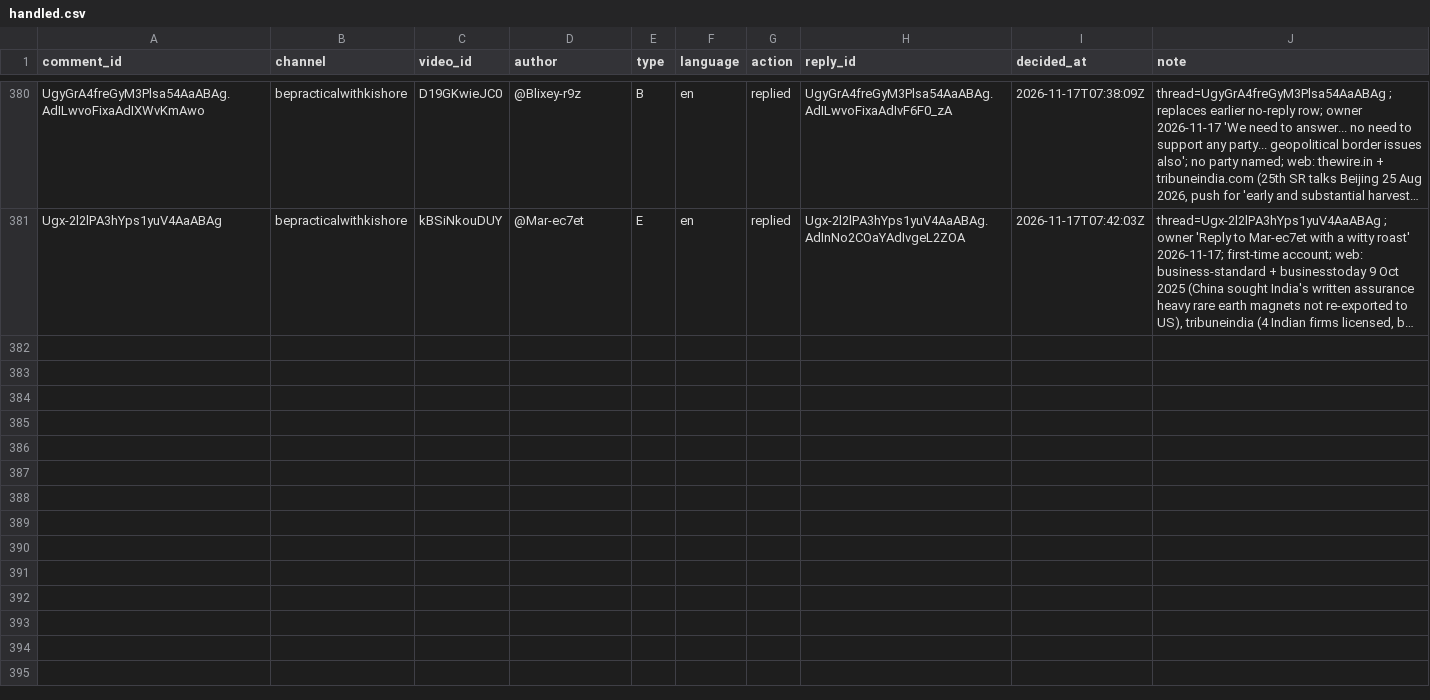
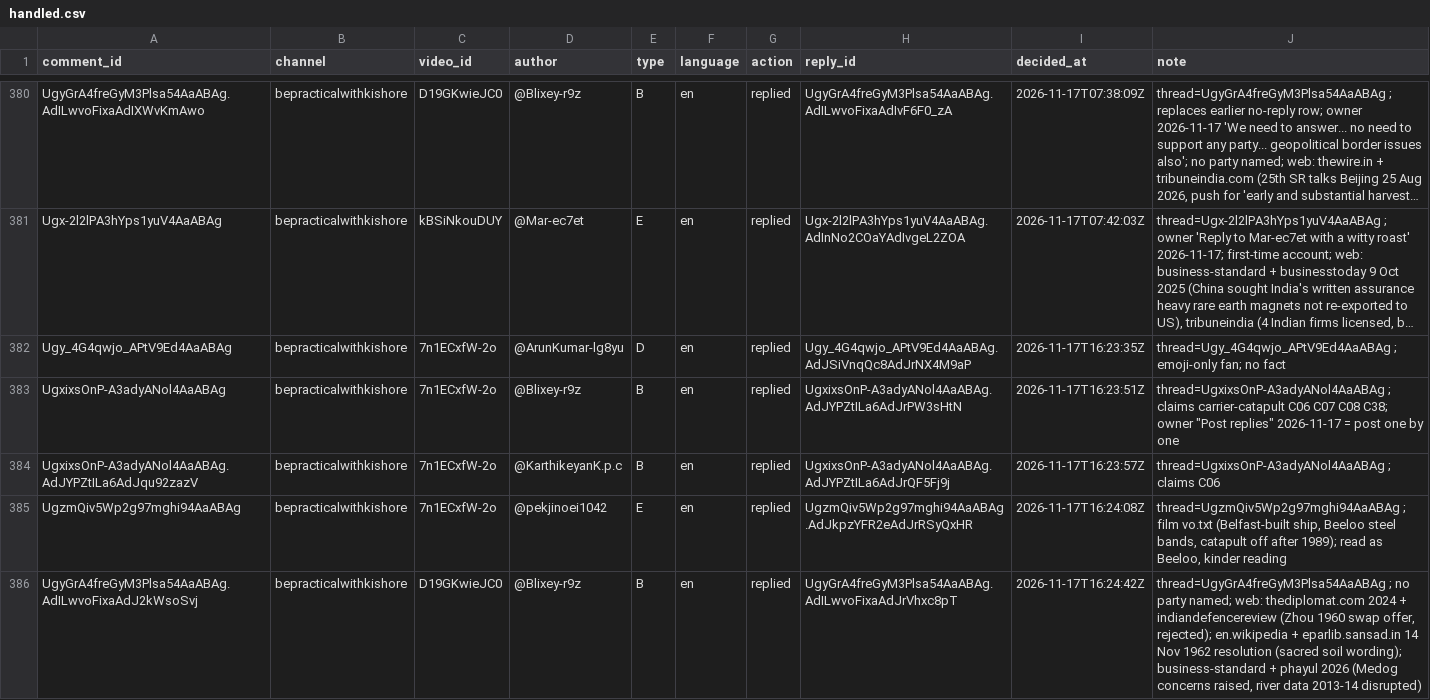
Before and after one commit to mkmk749278/Comments, a CSV file: state/handled.csv, drawn as a sheet; only a part is shown, gaps mark what is left out; long unchanged cells end in …; the diff covers the shown part only; the diff names each change by its address in the sheet, - before the commit and + after, or states it on an @@ line.

```diff
--- a/state/handled.csv
+++ b/state/handled.csv
+row 382: Ugy_4G4qwjo_APtV9Ed4AaABAg | bepracticalwithkishore | 7n1ECxfW-2o | @ArunKumar-lg8yu | D | en | replied | Ugy_4G4qwjo_APtV9Ed4AaABAg.AdJSiVnqQc8AdJrNX4M9aP | 2026-11-17T16:23:35Z | thread=Ugy_4G4qwjo_APtV9Ed4AaABAg ; emoji-only fan; no fact
+row 383: UgxixsOnP-A3adyANol4AaABAg | bepracticalwithkishore | 7n1ECxfW-2o | @Blixey-r9z | B | en | replied | UgxixsOnP-A3adyANol4AaABAg.AdJYPZtILa6AdJrPW3sHtN | 2026-11-17T16:23:51Z | thread=UgxixsOnP-A3adyANol4AaABAg ; claims carrier-catapult C06 C07 C08 C38; owner "Post replies" 2026-11-17 = post one by one
+row 384: UgxixsOnP-A3adyANol4AaABAg.AdJYPZtILa6AdJqu92zazV | bepracticalwithkishore | 7n1ECxfW-2o | @KarthikeyanK.p.c | B | en | replied | UgxixsOnP-A3adyANol4AaABAg.AdJYPZtILa6AdJrQF5Fj9j | 2026-11-17T16:23:57Z | thread=UgxixsOnP-A3adyANol4AaABAg ; claims C06
+row 385: UgzmQiv5Wp2g97mghi94AaABAg | bepracticalwithkishore | 7n1ECxfW-2o | @pekjinoei1042 | E | en | replied | UgzmQiv5Wp2g97mghi94AaABAg.AdJkpzYFR2eAdJrRSyQxHR | 2026-11-17T16:24:08Z | thread=UgzmQiv5Wp2g97mghi94AaABAg ; film vo.txt (Belfast-built ship, Beeloo steel bands, catapult off after 1989); read as Beeloo, kinder reading
+row 386: UgyGrA4freGyM3Plsa54AaABAg.AdILwvoFixaAdJ2kWsoSvj | bepracticalwithkishore | D19GKwieJC0 | @Blixey-r9z | B | en | replied | UgyGrA4freGyM3Plsa54AaABAg.AdILwvoFixaAdJrVhxc8pT | 2026-11-17T16:24:42Z | thread=UgyGrA4freGyM3Plsa54AaABAg ; no party named; web: thediplomat.com 2024 + indiandefencereview (Zhou 1960 swap offer, rejected); en.wikipedia + eparlib.sansad.in 14 Nov 1962 resolution (sacred soil wording); business-standard + phayul 2026 (Medog concerns raised, river data 2013-14 disrupted)
```
Also changed, not shown: 4 added rows elsewhere in this file, 1 other file.
